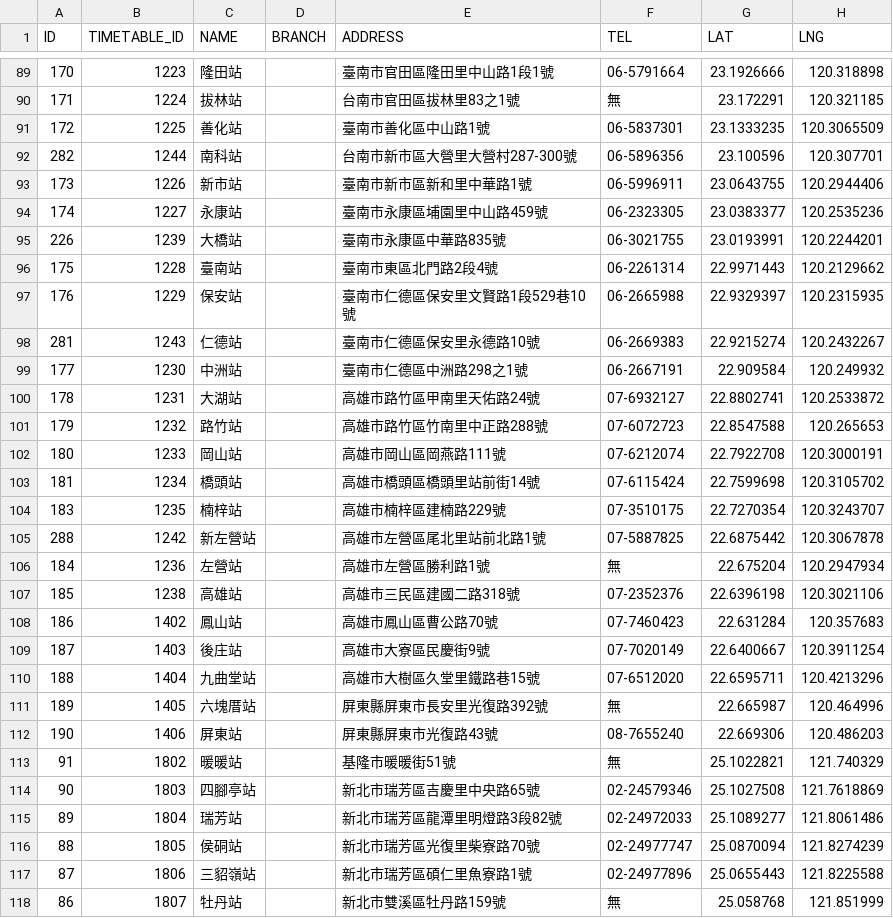
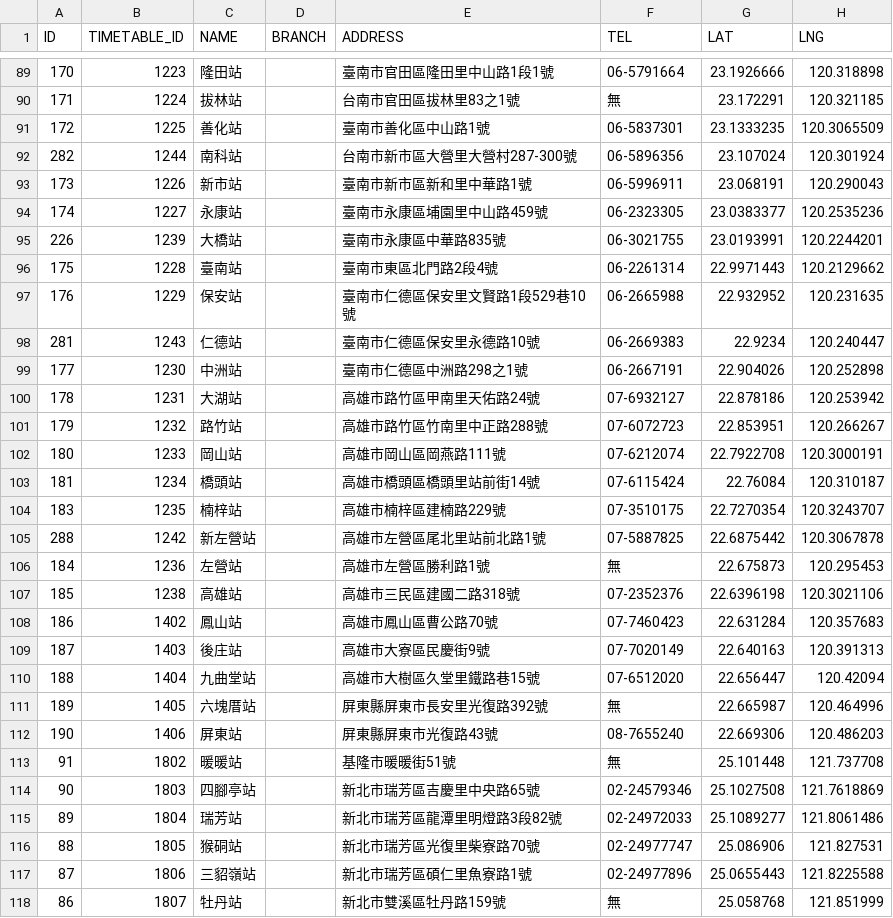
Before and after one commit to g0v-data/railway, a CSV file: station.csv, drawn as a sheet; only a part is shown, gaps mark what is left out; the diff covers the shown part only.

Commit message:
移除： - 溪口站 座標更正： - 共更新72個車站 車站更名： - 猴硐

```diff
--- a/station.csv
+++ b/station.csv
@@ -91,4 +91,4 @@ ID,TIMETABLE_ID,NAME,BRANCH,ADDRESS,TEL,LAT,LNG
 172,1225,善化站,,臺南市善化區中山路1號,06-5837301,23.1333235,120.3065509
-282,1244,南科站,,台南市新市區大營里大營村287-300號,06-5896356,23.100596,120.307701
-173,1226,新市站,,臺南市新市區新和里中華路1號,06-5996911,23.0643755,120.2944406
+282,1244,南科站,,台南市新市區大營里大營村287-300號,06-5896356,23.107024,120.301924
+173,1226,新市站,,臺南市新市區新和里中華路1號,06-5996911,23.068191,120.290043
 174,1227,永康站,,臺南市永康區埔園里中山路459號,06-2323305,23.0383377,120.2535236
@@ -96,22 +96,22 @@ ID,TIMETABLE_ID,NAME,BRANCH,ADDRESS,TEL,LAT,LNG
 175,1228,臺南站,,臺南市東區北門路2段4號,06-2261314,22.9971443,120.2129662
-176,1229,保安站,,臺南市仁德區保安里文賢路1段529巷10號,06-2665988,22.9329397,120.2315935
-281,1243,仁德站,,臺南市仁德區保安里永德路10號,06-2669383,22.9215274,120.2432267
-177,1230,中洲站,,臺南市仁德區中洲路298之1號,06-2667191,22.909584,120.249932
-178,1231,大湖站,,高雄市路竹區甲南里天佑路24號,07-6932127,22.8802741,120.2533872
-179,1232,路竹站,,高雄市路竹區竹南里中正路288號,07-6072723,22.8547588,120.265653
+176,1229,保安站,,臺南市仁德區保安里文賢路1段529巷10號,06-2665988,22.932952,120.231635
+281,1243,仁德站,,臺南市仁德區保安里永德路10號,06-2669383,22.9234,120.240447
+177,1230,中洲站,,臺南市仁德區中洲路298之1號,06-2667191,22.904026,120.252898
+178,1231,大湖站,,高雄市路竹區甲南里天佑路24號,07-6932127,22.878186,120.253942
+179,1232,路竹站,,高雄市路竹區竹南里中正路288號,07-6072723,22.853951,120.266267
 180,1233,岡山站,,高雄市岡山區岡燕路111號,07-6212074,22.7922708,120.3000191
-181,1234,橋頭站,,高雄市橋頭區橋頭里站前街14號,07-6115424,22.7599698,120.3105702
+181,1234,橋頭站,,高雄市橋頭區橋頭里站前街14號,07-6115424,22.76084,120.310187
 183,1235,楠梓站,,高雄市楠梓區建楠路229號,07-3510175,22.7270354,120.3243707
 288,1242,新左營站,,高雄市左營區尾北里站前北路1號,07-5887825,22.6875442,120.3067878
-184,1236,左營站,,高雄市左營區勝利路1號,無,22.675204,120.2947934
+184,1236,左營站,,高雄市左營區勝利路1號,無,22.675873,120.295453
 185,1238,高雄站,,高雄市三民區建國二路318號,07-2352376,22.6396198,120.3021106
 186,1402,鳳山站,,高雄市鳳山區曹公路70號,07-7460423,22.631284,120.357683
-187,1403,後庄站,,高雄市大寮區民慶街9號,07-7020149,22.6400667,120.3911254
-188,1404,九曲堂站,,高雄市大樹區久堂里鐵路巷15號,07-6512020,22.6595711,120.4213296
+187,1403,後庄站,,高雄市大寮區民慶街9號,07-7020149,22.640163,120.391313
+188,1404,九曲堂站,,高雄市大樹區久堂里鐵路巷15號,07-6512020,22.656447,120.42094
 189,1405,六塊厝站,,屏東縣屏東市長安里光復路392號,無,22.665987,120.464996
 190,1406,屏東站,,屏東縣屏東市光復路43號,08-7655240,22.669306,120.486203
-91,1802,暖暖站,,基隆市暖暖街51號,無,25.1022821,121.740329
+91,1802,暖暖站,,基隆市暖暖街51號,無,25.101448,121.737708
 90,1803,四腳亭站,,新北市瑞芳區吉慶里中央路65號,02-24579346,25.1027508,121.7618869
 89,1804,瑞芳站,,新北市瑞芳區龍潭里明燈路3段82號,02-24972033,25.1089277,121.8061486
-88,1805,侯硐站,,新北市瑞芳區光復里柴寮路70號,02-24977747,25.0870094,121.8274239
+88,1805,猴硐站,,新北市瑞芳區光復里柴寮路70號,02-24977747,25.086906,121.827531
 87,1806,三貂嶺站,,新北市瑞芳區碩仁里魚寮路1號,02-24977896,25.0655443,121.8225588
```
Also changed, not shown: 1 removed row and 114 edited cells elsewhere in this file.
